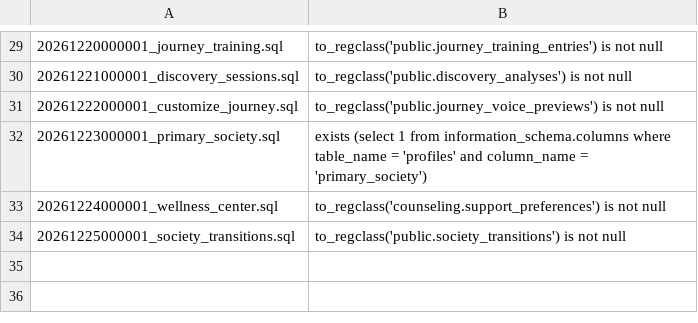
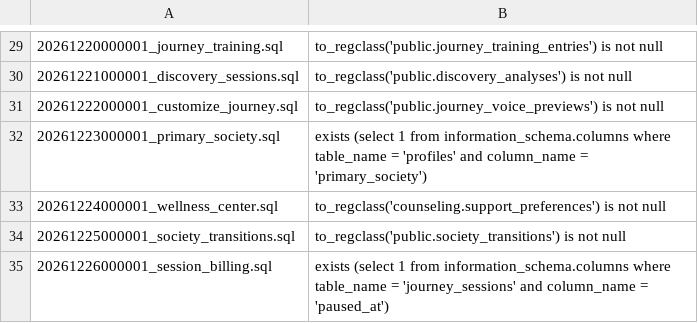
Before and after one commit to The-Art-of-connect/The-Art-of-Connect, a TSV file: supabase/migration-signatures.tsv, drawn as a sheet; only a part is shown, gaps mark what is left out; the diff names each change by its address in the sheet, - before the commit and + after, or states it on an @@ line.

```diff
--- a/supabase/migration-signatures.tsv
+++ b/supabase/migration-signatures.tsv
+row 35: 20261226000001_session_billing.sql | exists (select 1 from information_schema.columns where table_name = 'journey_sessions' and column_name = 'paused_at')
```
Also changed, not shown: 7 other files.
